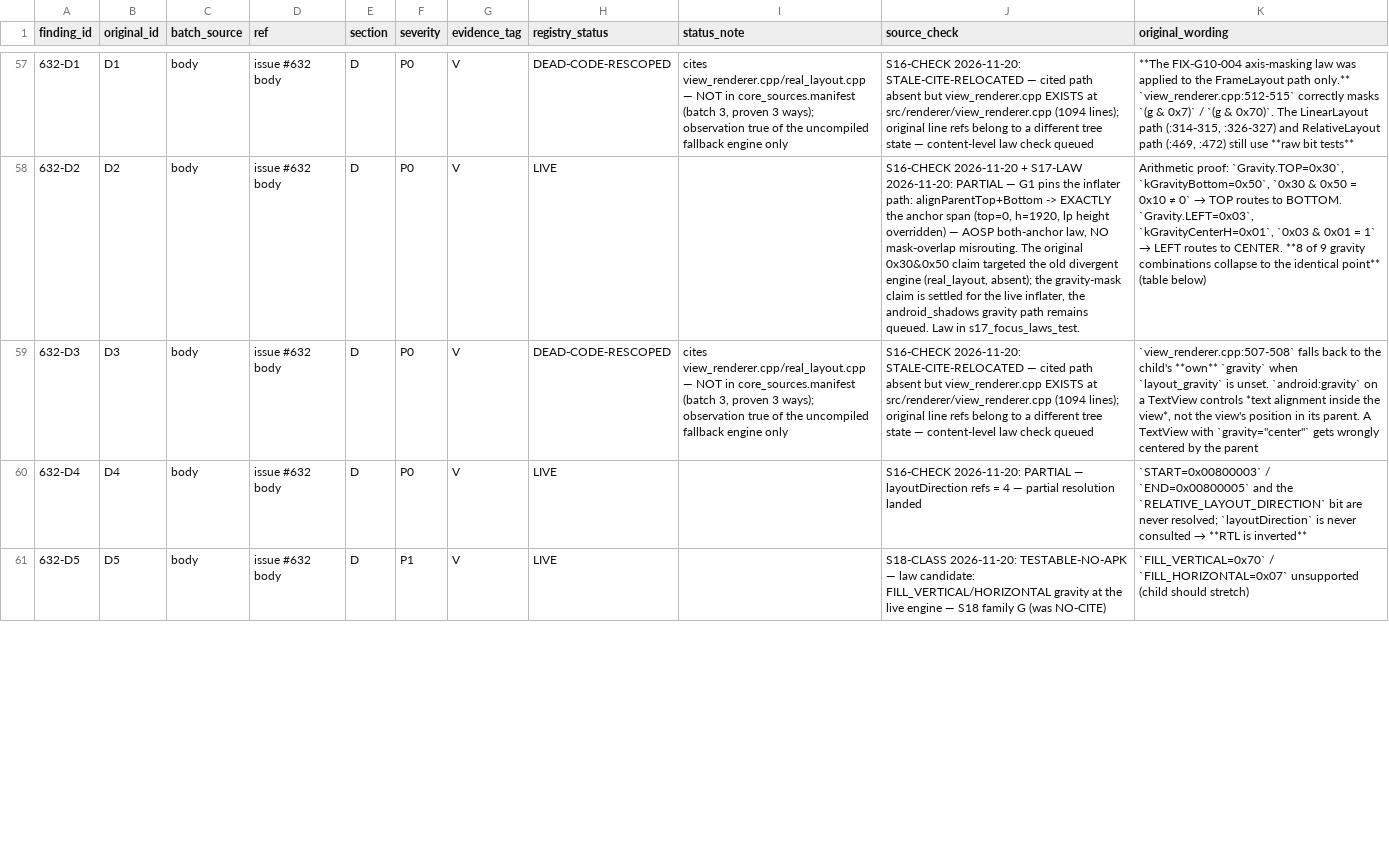
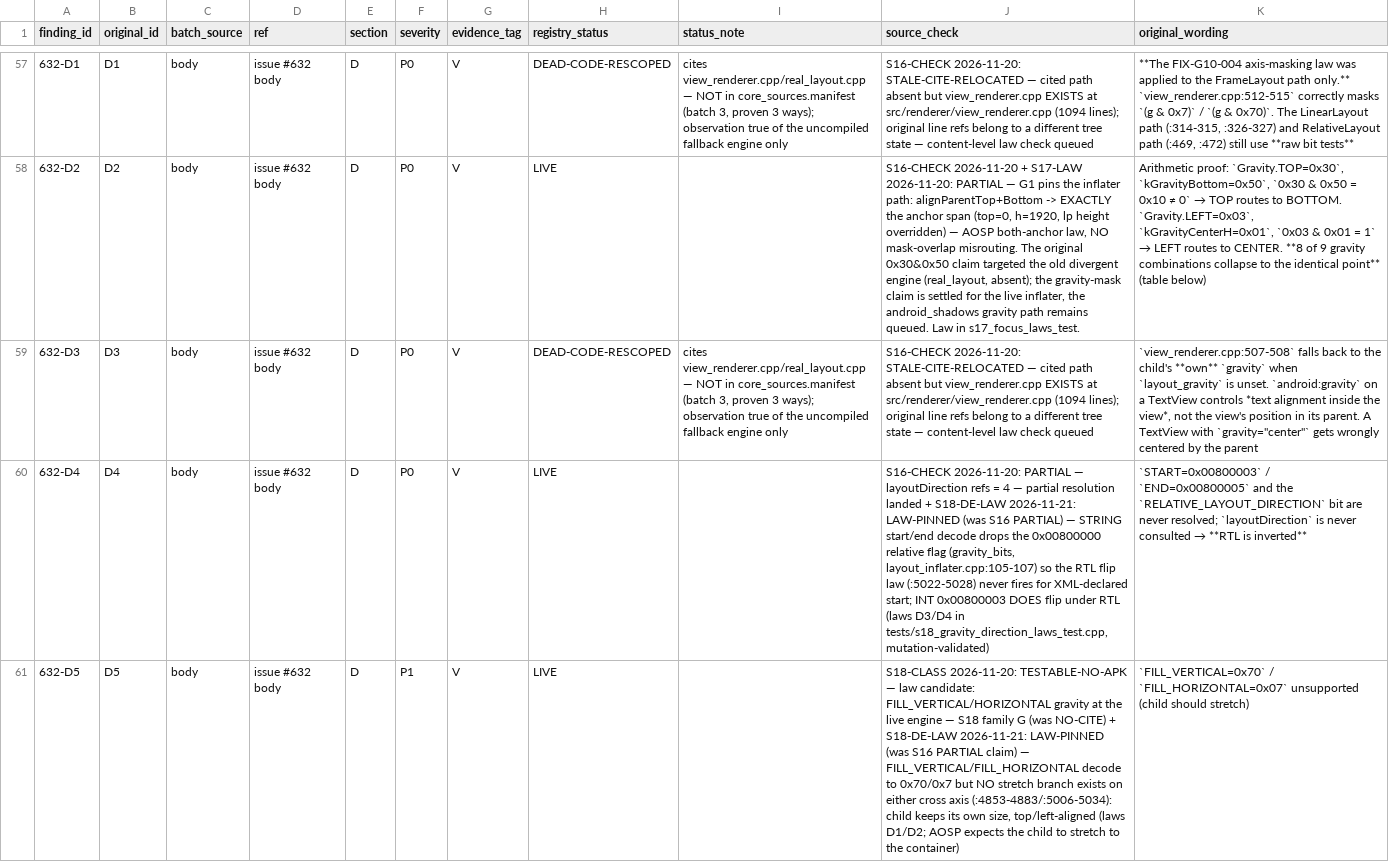
Before and after one commit to Sh-TB/MiniAndroid-Compatibility-Runtime, a CSV file: miniandroid/evidence/audit/632_FINDINGS.csv, drawn as a sheet; only a part is shown, gaps mark what is left out; the diff covers the shown part only; the diff names each change by its address in the sheet, - before the commit and + after, or states it on an @@ line.

Commit message:
S18-cont — #632 D/E law families IMPLEMENTED (the two families the S18 closeout deliberately left defined-not-implemented): 8 laws in 2 new test binaries over the LIVE inflater (the D/E registry rows cite view_renderer.cpp lines which BATCH 3 proved NOT COMPILED — laws target layout_inflater.cpp instead, expectations fixed from the documented production laws BEFORE the run: gravity_bits :96-133, horizontal cross-axis :4853-4883, vertical cross-axis + RTL flip guard :5006-5034/:5022-5028). Family D s18_gravity_direction_laws_test 5/5: D1 fill_vertical keeps 40px+top (no stretch branch; AOSP expects stretch), D2 fill_horizontal same on the vertical axis, D3 STRING 'start' under RTL stays LTR-mapped (decoder drops the 0x00800000 relative flag so the flip law never fires for XML start — AOSP mirrors), D4 INT 0x00800003 under RTL flips to x=60 (defect isolated to the string decoder), D5 DISPLAY_CLIP 0x11000000 placement-identical to a no-gravity control. Family E s18_linear_extras_laws_test 3/3: E1 no baseline branch (30px/60px children both top=0; AOSP baselineAligned would offset), E2/E3 showDividers matches no decode case (silent vanish, warnings EMPTY; placement identical to no-divider control both axes). NEGATIVE-MUTATION VALIDATED (3 injections, all predictions written BEFORE the run and all matched): MUTATION-D relative-flag guard removal -> exactly D3 FAIL; MUTATION-E (first, KEPT) vg>=0 TOP branch centered -> D1 FAIL collateral catch proving E1 guards a different branch (prediction corrected honestly, S18 wrong-field lesson class); MUTATION-E2 retargeted to the no-gravity else -> exactly E1 FAIL (tops 35/20). ALL REVERTED, git diff src/ mutation markers = 0, full battery post-revert 50/50 rc=0 (48 prior + 2 new families; first run also 50/50). Registry: 5 rows upgraded (D5/D6/E6/E7 newly settled — carried S18-CLASS stamps; D4 upgraded IN PLACE from the S16 PARTIAL mark — no recount of already-marked rows) -> 118/234 settled HONESTLY, 116 classified remaining (scripts/s18_de_upgrade_rows.py arithmetic). Ledger +AUD-60 (UNIT-TESTED, 66 rows) validator OVERALL PASS. Deliverables regenerated v2.2 (MASTER_AUDIT item 17, §2/§3/§4 counts, BLOCKED_AND_PENDING AUD-54 row, NEXT_INTEGRATION_PLAN item 8). Also: scripts/resolve_comment_parents.py (authenticated-API provenance resolver, token read at runtime from git credential never stored).

```diff
--- a/miniandroid/evidence/audit/632_FINDINGS.csv
+++ b/miniandroid/evidence/audit/632_FINDINGS.csv
-J60 (source_check): …resolution landed
+J60 (source_check): …resolution landed + S18-DE-LAW 2026-11-21: LAW-PINNED (was S16 PARTIAL) — STRING start/end decode drops the 0x00800000 relative flag (gravity_bits, layout_inflater.cpp:105-107) so the RTL flip law (:5022-5028) never fires for XML-declared start; INT 0x00800003 DOES flip under RTL (laws D3/D4 in tests/s18_gravity_direction_laws_test.cpp, mutation-validated)
-J61 (source_check): …(was NO-CITE)
+J61 (source_check): …(was NO-CITE) + S18-DE-LAW 2026-11-21: LAW-PINNED (was S16 PARTIAL claim) — FILL_VERTICAL/FILL_HORIZONTAL decode to 0x70/0x7 but NO stretch branch exists on either cross axis (:4853-4883/:5006-5034): child keeps its own size, top/left-aligned (laws D1/D2; AOSP expects the child to stretch to the container)
```
Also changed, not shown: 3 edited cells elsewhere in this file, miniandroid/evidence/audit/ACHIEVEMENT_LEDGER.csv, 12 other files.
